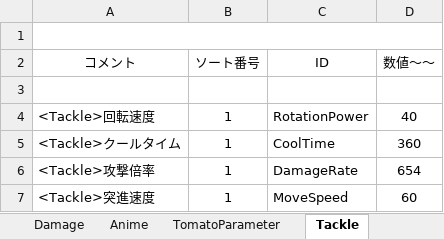
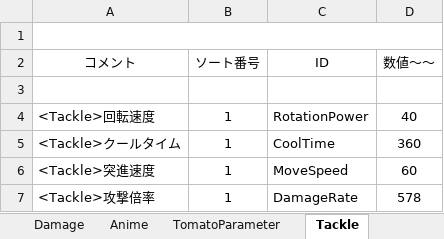
Before and after one commit to Hiro-317/2026_Summer_GameDev, an Excel workbook: Project/Data/Parameter/Character/Player/Tomato/_ParameterEdit.xlsm, sheet Tackle, drawn as a sheet; values as stored, in another font and other column widths than the file's, no borders; charts and pictures not drawn; removed rows and columns are numbered as before the commit, all else as after; the diff names each change by its address in the sheet, - before the commit and + after, or states it on an @@ line.

```diff
--- a/Project/Data/Parameter/Character/Player/Tomato/_ParameterEdit.xlsm (sheet Tackle)
+++ b/Project/Data/Parameter/Character/Player/Tomato/_ParameterEdit.xlsm (sheet Tackle)
-row 6: <Tackle>攻撃倍率 | 1 | DamageRate | 654
+row 7: <Tackle>攻撃倍率 | 1 | DamageRate | 578
```
Also changed, not shown: sheet Stamp, charts or pictures, Project/Data/Parameter/Character/Player/Orange/_ParameterEdit.xlsm, 20 other files.
